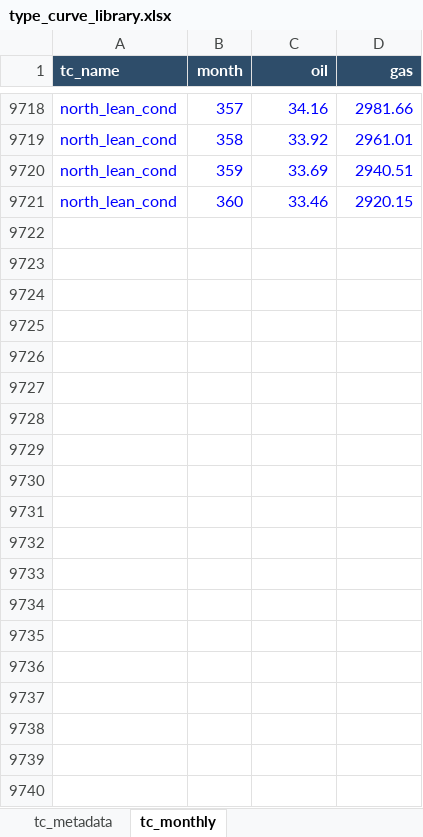
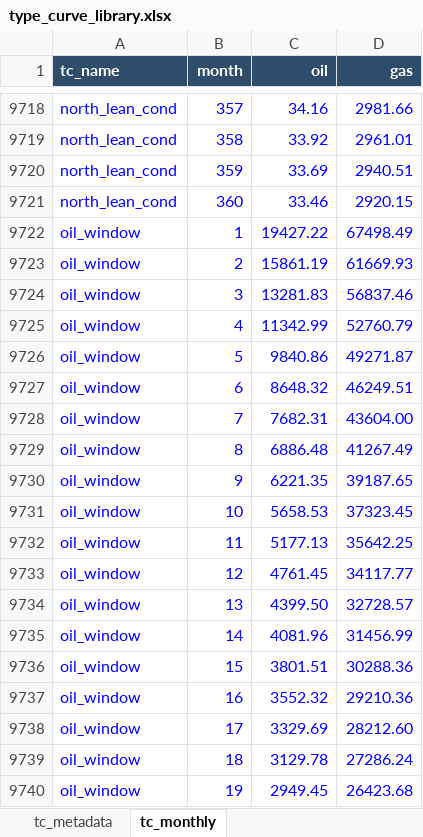
Before and after one commit to mburkegr/Utica-Model-V2, an Excel workbook: type_curve_library.xlsx, sheet tc_monthly, drawn as a sheet; only a part is shown, gaps mark what is left out; values as stored, in another font and other column widths than the file's, no borders; the diff covers the shown part only; the diff names each change by its address in the sheet, - before the commit and + after, or states it on an @@ line.

Commit message:
Add files via upload

```diff
--- a/type_curve_library.xlsx (sheet tc_monthly)
+++ b/type_curve_library.xlsx (sheet tc_monthly)
+row 9722: oil_window | 1 | 19427.22 | 67498.49
+row 9723: oil_window | 2 | 15861.19 | 61669.93
+row 9724: oil_window | 3 | 13281.83 | 56837.46
+row 9725: oil_window | 4 | 11342.99 | 52760.79
+row 9726: oil_window | 5 | 9840.86 | 49271.87
+row 9727: oil_window | 6 | 8648.32 | 46249.51
+row 9728: oil_window | 7 | 7682.31 | 43604.00
+row 9729: oil_window | 8 | 6886.48 | 41267.49
+row 9730: oil_window | 9 | 6221.35 | 39187.65
+row 9731: oil_window | 10 | 5658.53 | 37323.45
+row 9732: oil_window | 11 | 5177.13 | 35642.25
+row 9733: oil_window | 12 | 4761.45 | 34117.77
+row 9734: oil_window | 13 | 4399.50 | 32728.57
+row 9735: oil_window | 14 | 4081.96 | 31456.99
+row 9736: oil_window | 15 | 3801.51 | 30288.36
+row 9737: oil_window | 16 | 3552.32 | 29210.36
+row 9738: oil_window | 17 | 3329.69 | 28212.60
+row 9739: oil_window | 18 | 3129.78 | 27286.24
+row 9740: oil_window | 19 | 2949.45 | 26423.68
```
Also changed, not shown: 341 added rows elsewhere in this sheet, sheet tc_metadata.
